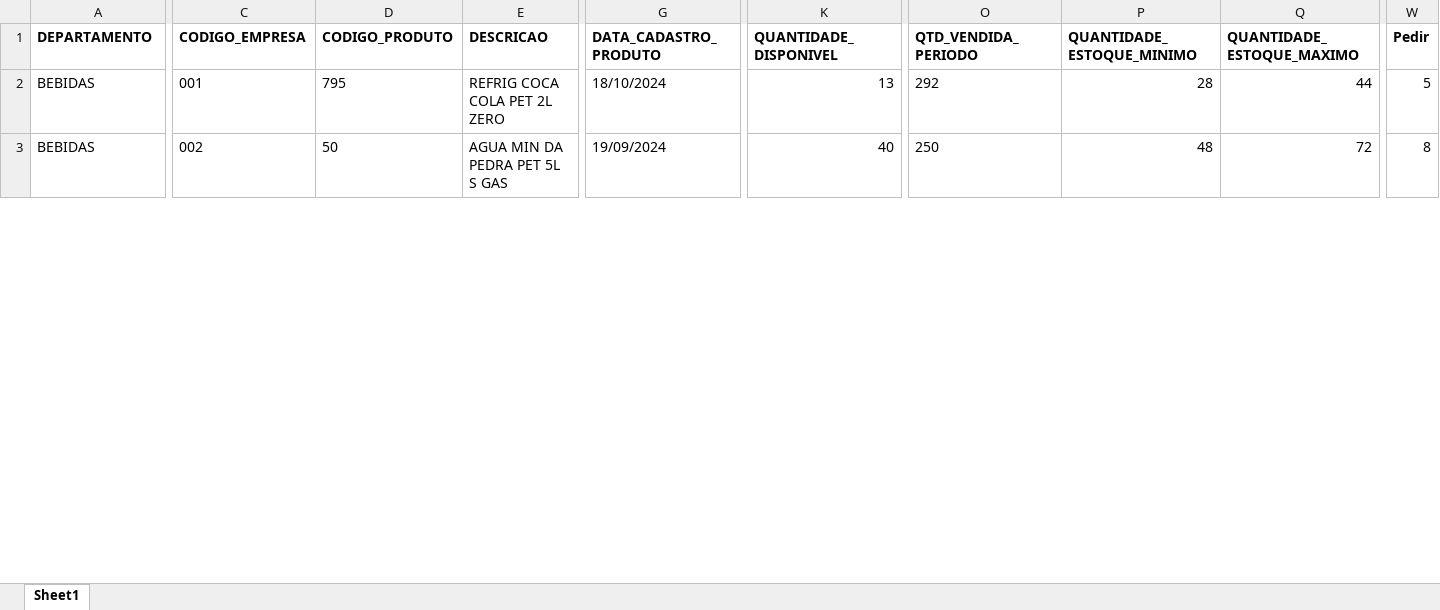
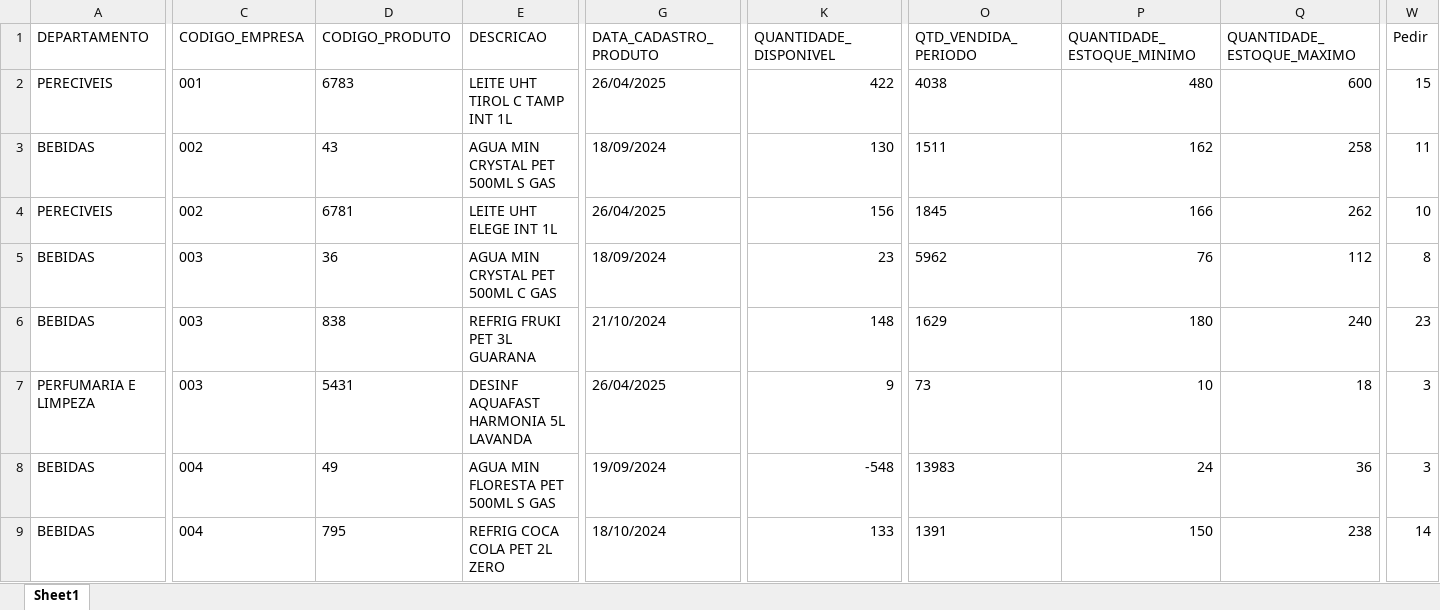
Before and after one commit to sgrimush-ops/Equipes_Agentes, an Excel workbook: Aplicativos/GAM/bd_saida/digitar.xlsx, sheet Sheet1, drawn as a sheet; only a part is shown, gaps mark what is left out; values as stored, in another font and other column widths than the file's, no borders; addresses are those after the commit; rows hold the shown columns only; the diff covers the shown part only; the diff names each change by its address in the sheet, - before the commit and + after, or states it on an @@ line.

```diff
--- a/Aplicativos/GAM/bd_saida/digitar.xlsx (sheet Sheet1)
+++ b/Aplicativos/GAM/bd_saida/digitar.xlsx (sheet Sheet1)
-A1:W1 bold: on
+A1:W1 bold: off
+row 2: PERECIVEIS | 001 | 6783 | LEITE UHT TIROL C TAMP INT 1L | 26/04/2025 | 422 | 4038 | 480 | 600 | 15
-C3 (CODIGO_EMPRESA): 001
+C3 (CODIGO_EMPRESA): 002
-D3 (CODIGO_PRODUTO): 795
+D3 (CODIGO_PRODUTO): 43
-E3 (DESCRICAO): REFRIG COCA COLA PET 2L ZERO
+E3 (DESCRICAO): AGUA MIN CRYSTAL PET 500ML S GAS
-G3 (DATA_CADASTRO_PRODUTO): 18/10/2024
+G3 (DATA_CADASTRO_PRODUTO): 18/09/2024
-K3 (QUANTIDADE_DISPONIVEL): 13
+K3 (QUANTIDADE_DISPONIVEL): 130
-O3 (QTD_VENDIDA_PERIODO): 292
+O3 (QTD_VENDIDA_PERIODO): 1511
-P3 (QUANTIDADE_ESTOQUE_MINIMO): 28
+P3 (QUANTIDADE_ESTOQUE_MINIMO): 162
-Q3 (QUANTIDADE_ESTOQUE_MAXIMO): 44
+Q3 (QUANTIDADE_ESTOQUE_MAXIMO): 258
-W3 (Pedir): 5
+W3 (Pedir): 11
+row 4: PERECIVEIS | 002 | 6781 | LEITE UHT ELEGE INT 1L | 26/04/2025 | 156 | 1845 | 166 | 262 | 10
+row 5: BEBIDAS | 003 | 36 | AGUA MIN CRYSTAL PET 500ML C GAS | 18/09/2024 | 23 | 5962 | 76 | 112 | 8
-C6 (CODIGO_EMPRESA): 002
+C6 (CODIGO_EMPRESA): 003
-D6 (CODIGO_PRODUTO): 50
+D6 (CODIGO_PRODUTO): 838
-E6 (DESCRICAO): AGUA MIN DA PEDRA PET 5L S GAS
+E6 (DESCRICAO): REFRIG FRUKI PET 3L GUARANA
-G6 (DATA_CADASTRO_PRODUTO): 19/09/2024
+G6 (DATA_CADASTRO_PRODUTO): 21/10/2024
-K6 (QUANTIDADE_DISPONIVEL): 40
+K6 (QUANTIDADE_DISPONIVEL): 148
-O6 (QTD_VENDIDA_PERIODO): 250
+O6 (QTD_VENDIDA_PERIODO): 1629
-P6 (QUANTIDADE_ESTOQUE_MINIMO): 48
+P6 (QUANTIDADE_ESTOQUE_MINIMO): 180
-Q6 (QUANTIDADE_ESTOQUE_MAXIMO): 72
+Q6 (QUANTIDADE_ESTOQUE_MAXIMO): 240
-W6 (Pedir): 8
+W6 (Pedir): 23
+row 7: PERFUMARIA E LIMPEZA | 003 | 5431 | DESINF AQUAFAST HARMONIA 5L LAVANDA | 26/04/2025 | 9 | 73 | 10 | 18 | 3
+row 8: BEBIDAS | 004 | 49 | AGUA MIN FLORESTA PET 500ML S GAS | 19/09/2024 | -548 | 13983 | 24 | 36 | 3
+row 9: BEBIDAS | 004 | 795 | REFRIG COCA COLA PET 2L ZERO | 18/10/2024 | 133 | 1391 | 150 | 238 | 14
```
Also changed, not shown: 18 added rows, 13 removed rows, 244 edited cells and cell formats elsewhere in this sheet, Aplicativos/GAM/bd_entrada/ajustepp.xlsx, Aplicativos/NBO/nbo_analise_abastecimento.xlsx, 3 other files.
